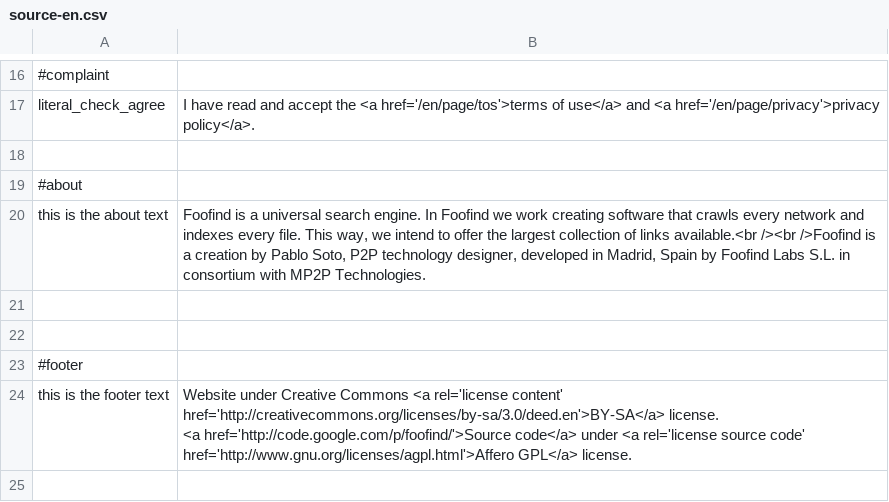
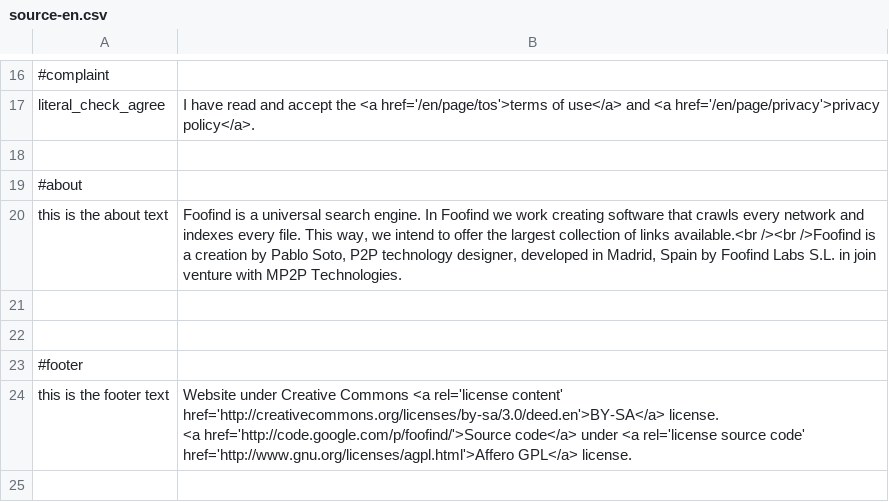
Before and after one commit to Weej1/foofind, a CSV file: application/lang/source-en.csv, drawn as a sheet; only a part is shown, gaps mark what is left out; the diff names each change by its address in the sheet, - before the commit and + after, or states it on an @@ line.

```diff
--- a/application/lang/source-en.csv
+++ b/application/lang/source-en.csv
-B20: …S.L. in consortium with MP2P…
+B20: …S.L. in join venture with MP2P…
```
